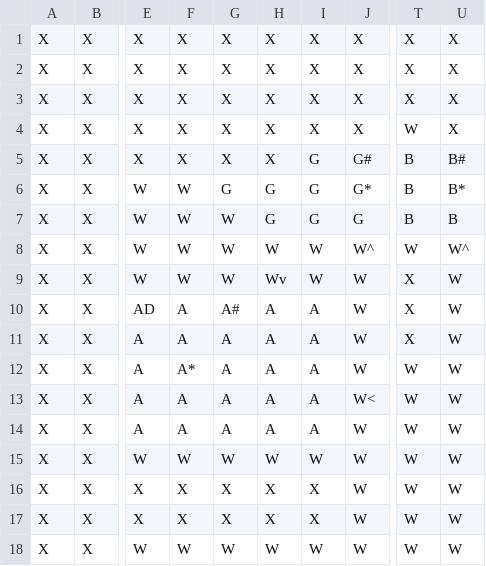
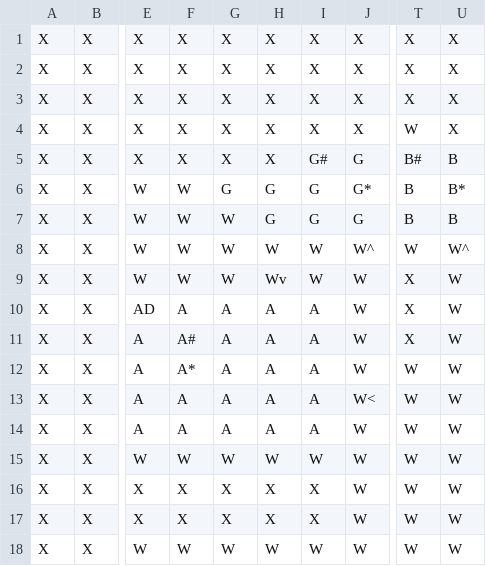
Before and after one commit to NickSilzellEdu/ClueGame, a CSV file: data/ClueLayout.csv, drawn as a sheet; only a part is shown, gaps mark what is left out; the diff names each change by its address in the sheet, - before the commit and + after, or states it on an @@ line.

Commit message:
moved titles

```diff
--- a/data/ClueLayout.csv
+++ b/data/ClueLayout.csv
-I5: G
+I5: G#
-J5: G#
+J5: G
-T5: B
+T5: B#
-U5: B#
+U5: B
-G10: A#
+G10: A
-F11: A
+F11: A#
```
